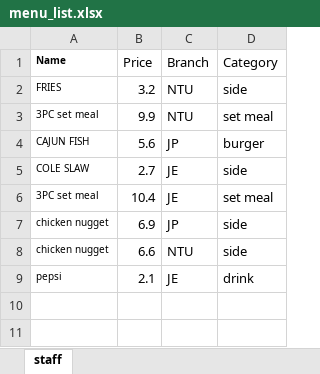
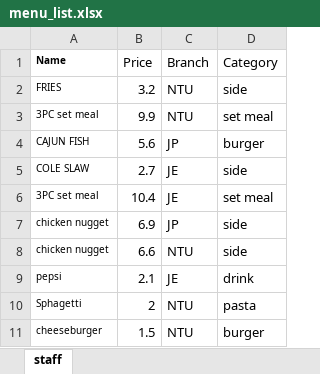
Before and after one commit to Cebelle1/SC2002-Assignment, an Excel workbook: menu_list.xlsx, sheet staff, drawn as a sheet; values as stored, in another font and other column widths than the file's, no borders; the diff names each change by its address in the sheet, - before the commit and + after, or states it on an @@ line.

```diff
--- a/menu_list.xlsx (sheet staff)
+++ b/menu_list.xlsx (sheet staff)
+row 10: Sphagetti | 2 | NTU | pasta
+row 11: cheeseburger | 1.5 | NTU | burger
```
Also changed, not shown: 11 other files.
